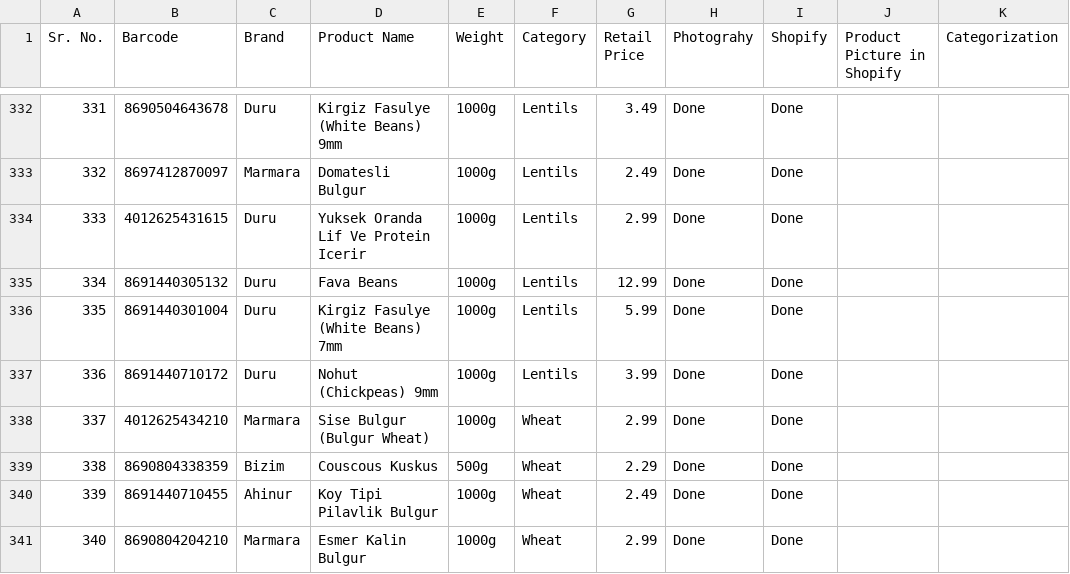
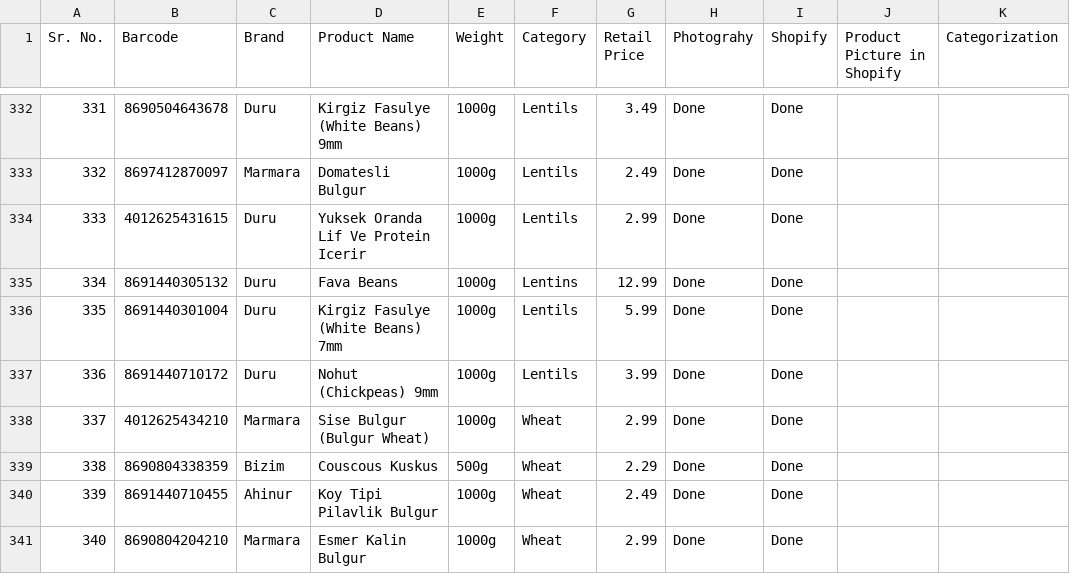
Before and after one commit to smitunagar/IOMS-V1-POS-Working, a CSV file: IOMS-Version2_IOMS_POS_Working/IOMS/data/product-data.csv, drawn as a sheet; only a part is shown, gaps mark what is left out.

Commit message:
Fix: expiry date AI mock, barcode lookup, and CSV typo; restart dev server cleanly

```diff
--- a/IOMS-Version2_IOMS_POS_Working/IOMS/data/product-data.csv
+++ b/IOMS-Version2_IOMS_POS_Working/IOMS/data/product-data.csv
@@ -334,3 +334,3 @@ Sr. No.,Barcode,Brand,Product Name,Weight,Category,Retail Price,Photograhy,Shopi
 333,4012625431615,Duru,Yuksek Oranda Lif Ve Protein Icerir,1000g,Lentils,2.99,Done,Done,,
-334,8691440305132,Duru,Fava Beans,1000g,Lentils,12.99,Done,Done,,
+334,8691440305132,Duru,Fava Beans,1000g,Lentins,12.99,Done,Done,,
 335,8691440301004,Duru,Kirgiz Fasulye (White Beans) 7mm,1000g,Lentils,5.99,Done,Done,,
```
